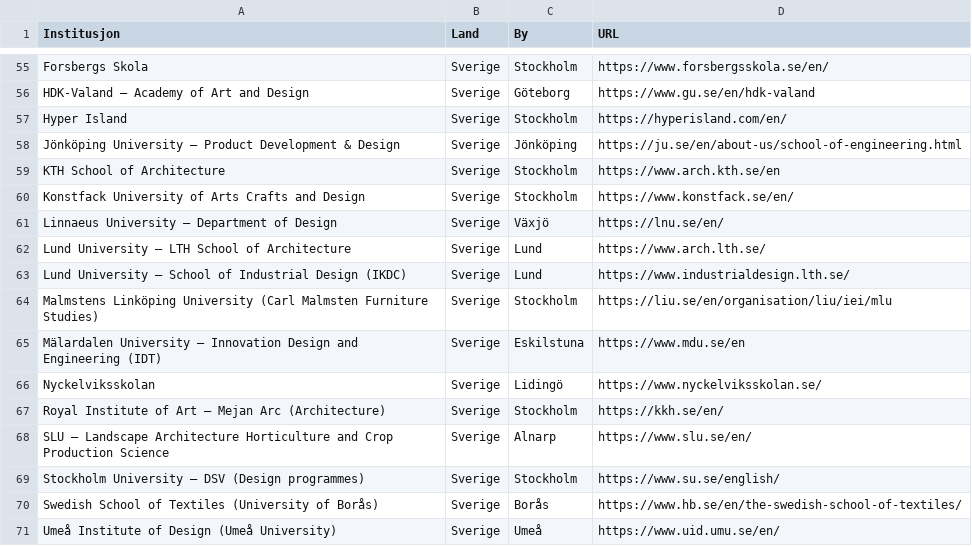
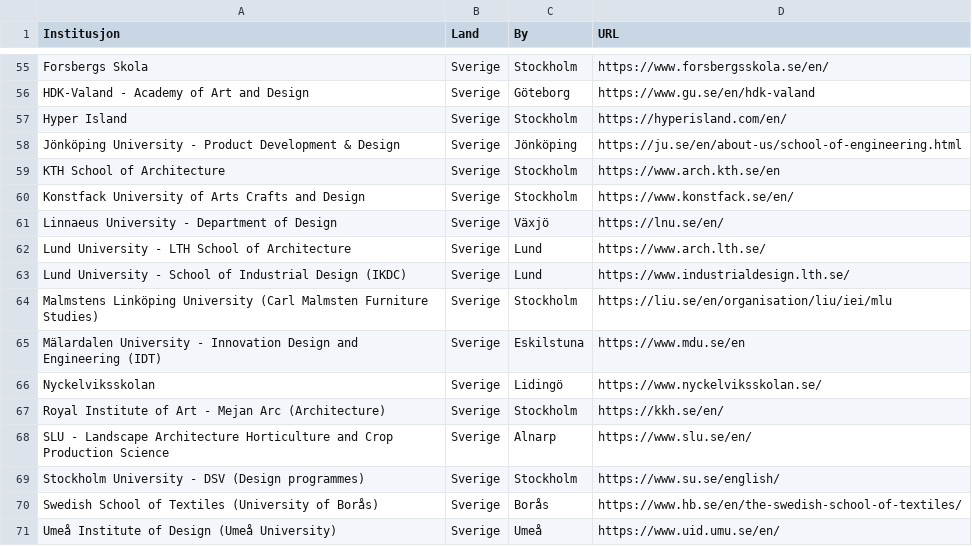
Before and after one commit to lukketsvane/aho-etikk.iverfinne.no, a CSV file: data/benchmark/nordiske-skular.csv, drawn as a sheet; only a part is shown, gaps mark what is left out; the diff covers the shown part only; the diff names each change by its address in the sheet, - before the commit and + after, or states it on an @@ line.

```diff
--- a/data/benchmark/nordiske-skular.csv
+++ b/data/benchmark/nordiske-skular.csv
-A56 (Institusjon): HDK-Valand – Academy of Art and Design
+A56 (Institusjon): HDK-Valand - Academy of Art and Design
-A58 (Institusjon): Jönköping University – Product Development…
+A58 (Institusjon): Jönköping University - Product Development…
-A61 (Institusjon): Linnaeus University – Department of Design
+A61 (Institusjon): Linnaeus University - Department of Design
-A62 (Institusjon): Lund University – LTH School of Architecture
+A62 (Institusjon): Lund University - LTH School of Architecture
-A63 (Institusjon): Lund University – School of…
+A63 (Institusjon): Lund University - School of…
-A65 (Institusjon): Mälardalen University – Innovation Design…
+A65 (Institusjon): Mälardalen University - Innovation Design…
-A67 (Institusjon): …of Art – Mejan Arc…
+A67 (Institusjon): …of Art - Mejan Arc…
-A68 (Institusjon): SLU – Landscape Architecture…
+A68 (Institusjon): SLU - Landscape Architecture…
-A69 (Institusjon): Stockholm University – DSV (Design…
+A69 (Institusjon): Stockholm University - DSV (Design…
```
Also changed, not shown: 44 edited cells elsewhere in this file, data/benchmark/etikk-benchmark.csv, data/index/lover.csv, 43 other files.
